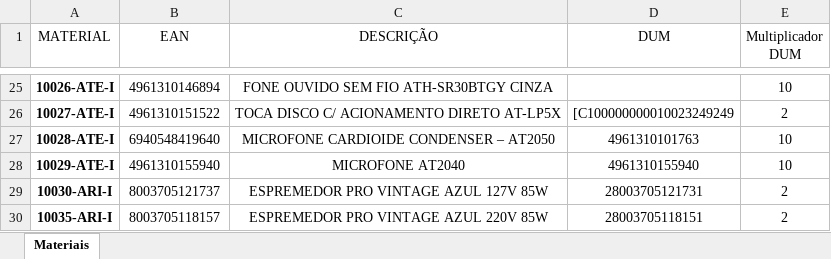
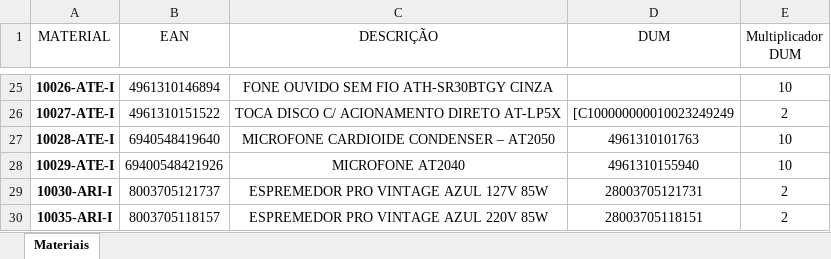
Before and after one commit to pontesasp/conferencia-dados, an Excel workbook: Materiais.xlsx, sheet Materiais, drawn as a sheet; only a part is shown, gaps mark what is left out; values as stored, in another font and other column widths than the file's, no borders; the diff names each change by its address in the sheet, - before the commit and + after, or states it on an @@ line.

Commit message:
Add files via upload
Atualizar Materiais

```diff
--- a/Materiais.xlsx (sheet Materiais)
+++ b/Materiais.xlsx (sheet Materiais)
-B28 (EAN): 4961310155940
+B28 (EAN): 69400548421926
```
